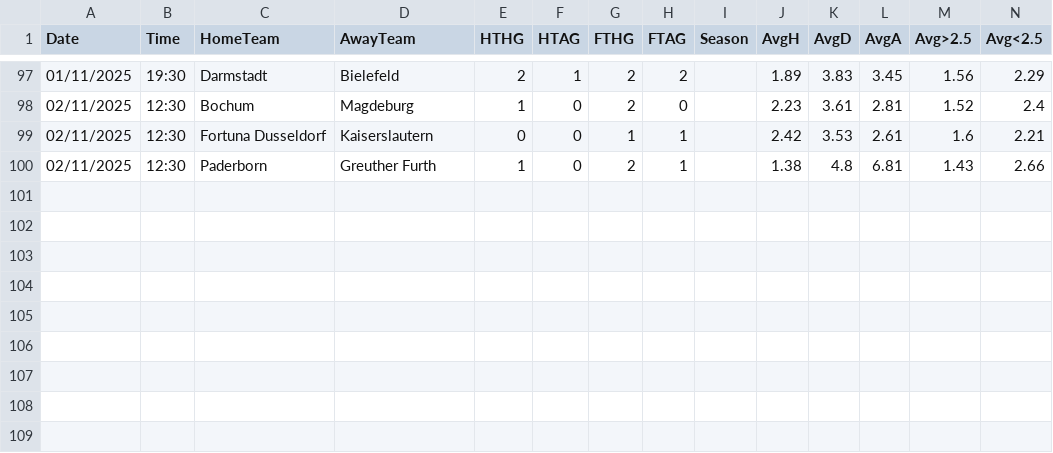
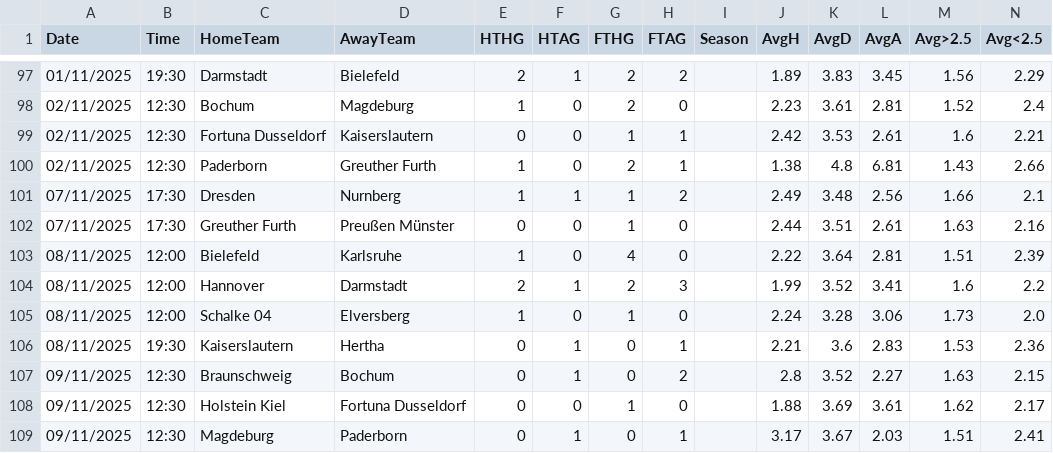
Before and after one commit to RiccardoBadagliacco/betsheet_be, a CSV file: leagues/D2/2025_2026.csv, drawn as a sheet; only a part is shown, gaps mark what is left out.

```diff
--- a/leagues/D2/2025_2026.csv
+++ b/leagues/D2/2025_2026.csv
@@ -100 +100,10 @@ Date,Time,HomeTeam,AwayTeam,HTHG,HTAG,FTHG,FTAG,Season,AvgH,AvgD,AvgA,Avg>2.5,Av
 02/11/2025,12:30,Paderborn,Greuther Furth,1,0,2,1,,1.38,4.8,6.81,1.43,2.66
+07/11/2025,17:30,Dresden,Nurnberg,1,1,1,2,,2.49,3.48,2.56,1.66,2.1
+07/11/2025,17:30,Greuther Furth,Preußen Münster,0,0,1,0,,2.44,3.51,2.61,1.63,2.16
+08/11/2025,12:00,Bielefeld,Karlsruhe,1,0,4,0,,2.22,3.64,2.81,1.51,2.39
+08/11/2025,12:00,Hannover,Darmstadt,2,1,2,3,,1.99,3.52,3.41,1.6,2.2
+08/11/2025,12:00,Schalke 04,Elversberg,1,0,1,0,,2.24,3.28,3.06,1.73,2.0
+08/11/2025,19:30,Kaiserslautern,Hertha,0,1,0,1,,2.21,3.6,2.83,1.53,2.36
+09/11/2025,12:30,Braunschweig,Bochum,0,1,0,2,,2.8,3.52,2.27,1.63,2.15
+09/11/2025,12:30,Holstein Kiel,Fortuna Dusseldorf,0,0,1,0,,1.88,3.69,3.61,1.62,2.17
+09/11/2025,12:30,Magdeburg,Paderborn,0,1,0,1,,3.17,3.67,2.03,1.51,2.41
```
Also changed, not shown: leagues/E0/2025_2026.csv, leagues/E1/2025_2026.csv, 22 other files.
